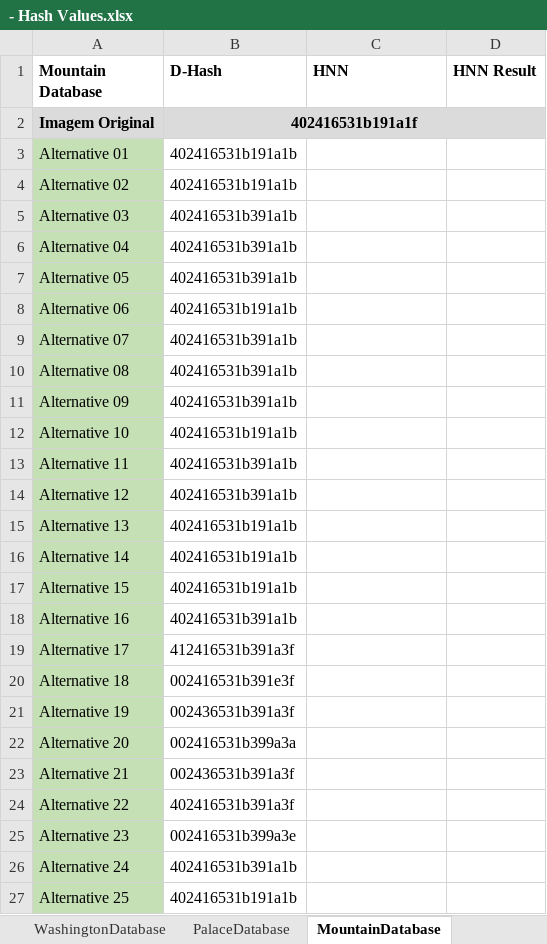
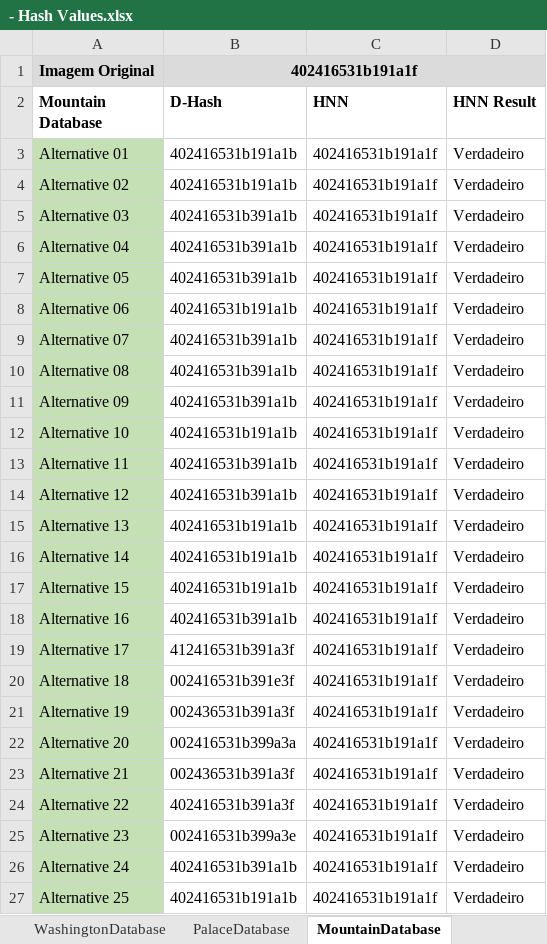
Before and after one commit to jrafa1607/Perceptual-Hash-Value-Retrieval-with-HNN, an Excel workbook: - Hash Values.xlsx, sheet MountainDatabase, drawn as a sheet; only a part is shown; values as stored, in another font and other column widths than the file's, no borders; the diff covers the shown part only; the diff names each change by its address in the sheet, - before the commit and + after, or states it on an @@ line.

```diff
--- a/- Hash Values.xlsx (sheet MountainDatabase)
+++ b/- Hash Values.xlsx (sheet MountainDatabase)
@@ row 2 moved to row 1: Imagem Original @@
-C3:C27 (HNN): (empty)
+C3:C27 (HNN): 402416531b191a1f
-D3:D27 (HNN Result): (empty)
+D3:D27 (HNN Result): Verdadeiro
```
Also changed, not shown: 10 edited cells elsewhere in this sheet, sheet PalaceDatabase, sheet LennaDatabase, sheet WashingtonDatabase, 1 other file.
